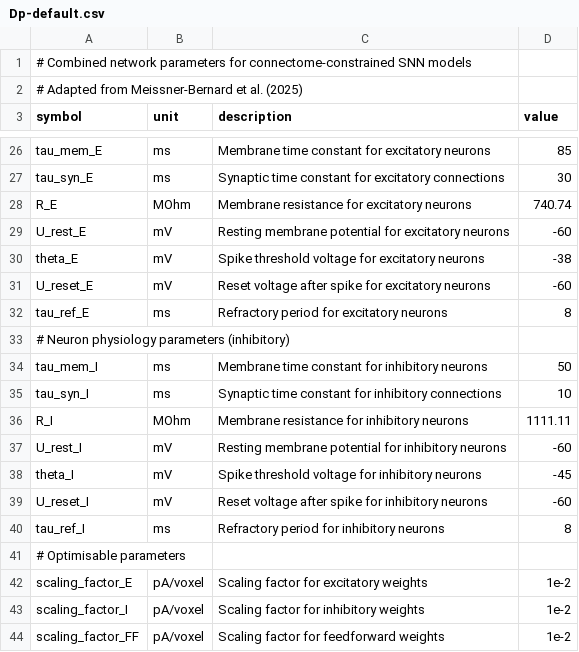
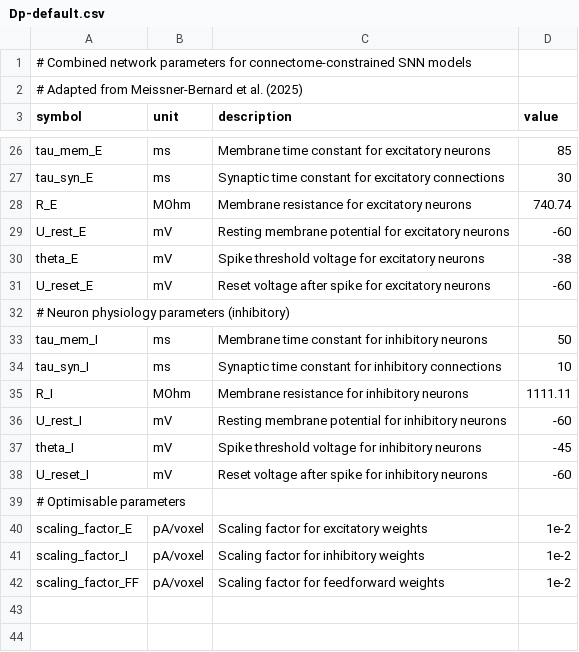
Before and after one commit to rory-bedford/connectome-snns, a CSV file: parameters/Dp-default.csv, drawn as a sheet; only a part is shown, gaps mark what is left out; the diff names each change by its address in the sheet, - before the commit and + after, or states it on an @@ line.

Commit message:
:bug: Removing unused refractory period references

```diff
--- a/parameters/Dp-default.csv
+++ b/parameters/Dp-default.csv
-row 32: tau_ref_E | ms | Refractory period for excitatory neurons | 8
-row 40: tau_ref_I | ms | Refractory period for inhibitory neurons | 8
```
Also changed, not shown: 3 other files.
